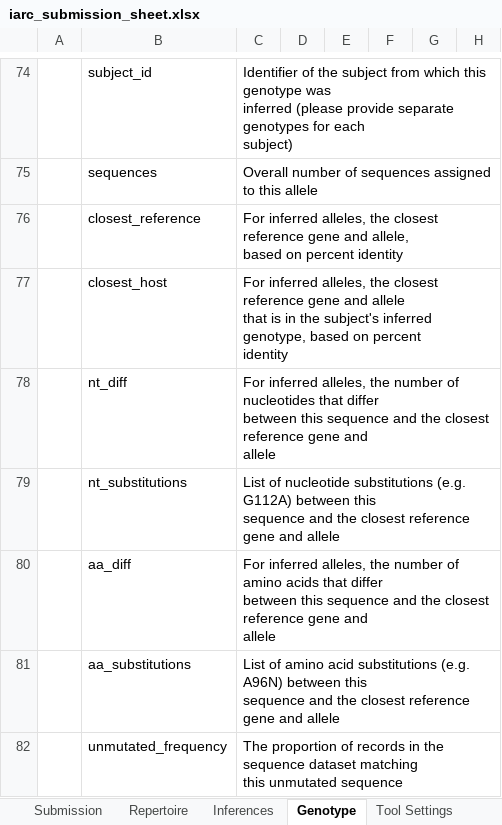
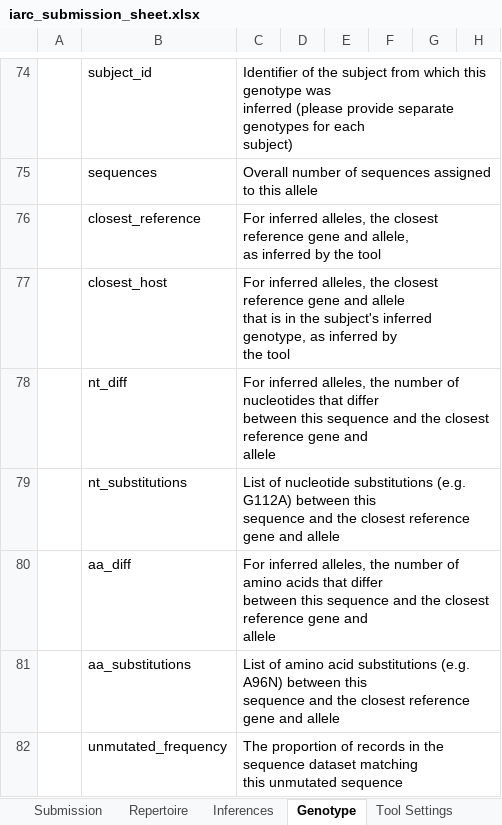
Before and after one commit to airr-community/gldb-wg, an Excel workbook: germline_schema/docs/iarc_submission_sheet.xlsx, sheet Genotype, drawn as a sheet; only a part is shown, gaps mark what is left out; values as stored, in another font and other column widths than the file's, no borders; ↵ is a line break in a cell; the diff names each change by its address in the sheet, - before the commit and + after, or states it on an @@ line.

```diff
--- a/germline_schema/docs/iarc_submission_sheet.xlsx (sheet Genotype)
+++ b/germline_schema/docs/iarc_submission_sheet.xlsx (sheet Genotype)
-C76: …and allele, ↵ based on percent identity
+C76: …and allele, ↵ as inferred by the tool
-C77: …inferred genotype, based on percent ↵ identity
+C77: …inferred genotype, as inferred by ↵ the tool
```
Also changed, not shown: 1 other file.
